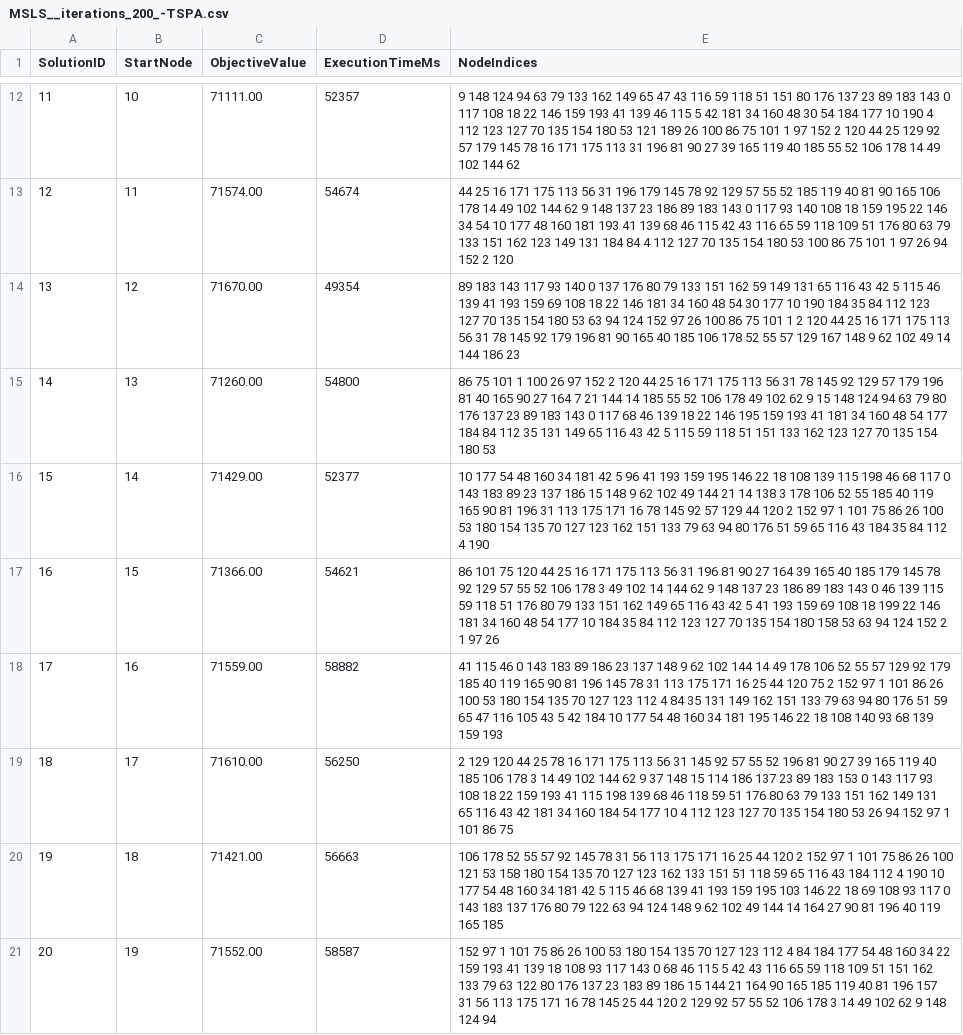
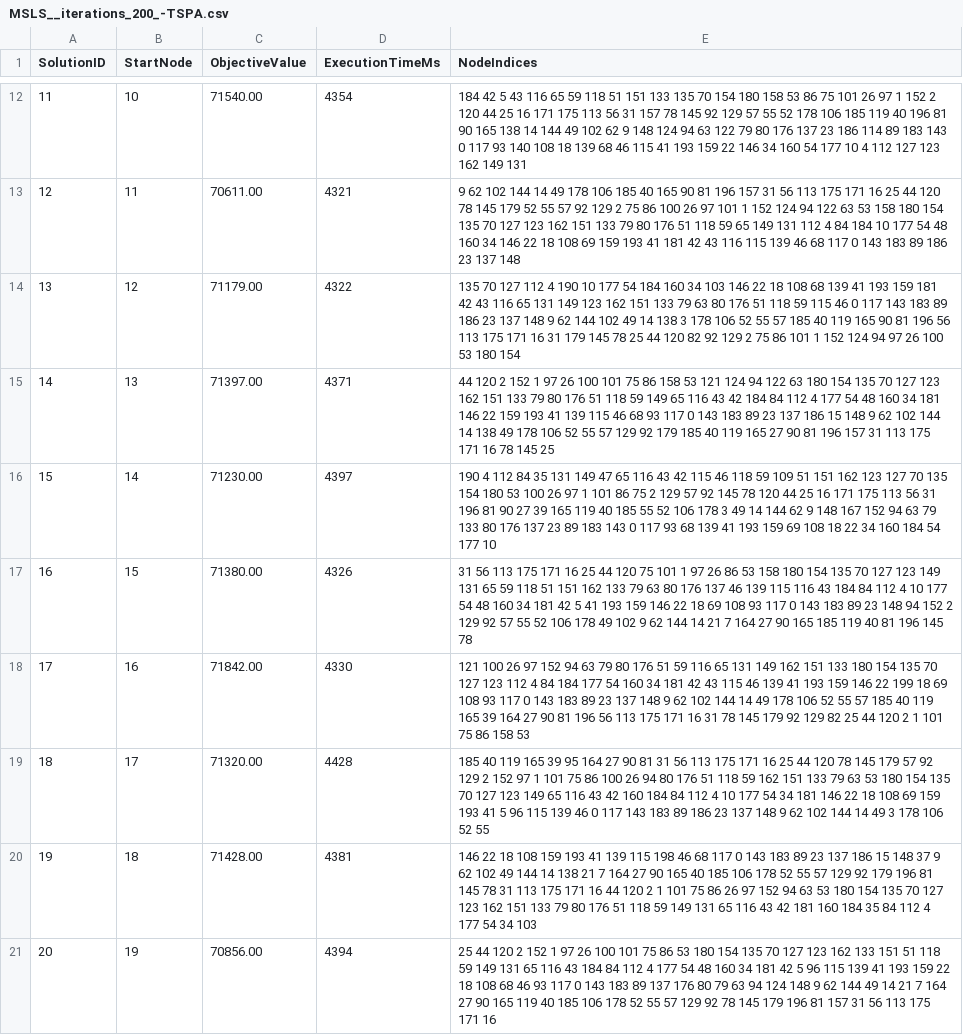
Before and after one commit to B0cz3k/evolutionary_computing, a CSV file: results/MSLS__iterations_200_-TSPA.csv, drawn as a sheet; only a part is shown, gaps mark what is left out; the diff covers the shown part only; the diff names each change by its address in the sheet, - before the commit and + after, or states it on an @@ line.

```diff
--- a/results/MSLS__iterations_200_-TSPA.csv
+++ b/results/MSLS__iterations_200_-TSPA.csv
-C12 (ObjectiveValue): 71111.00
+C12 (ObjectiveValue): 71540.00
-D12 (ExecutionTimeMs): 52357
+D12 (ExecutionTimeMs): 4354
-E12 (NodeIndices): 9 148 124 94 63 79 133 162 149 65 47 43 116 59 118 51 151 80 176 137 23 89 183 143 0 117 108 18 22 146 159 193 41 139 46 115 5 42 181 34 160 48 30 54 184 177 10 190 4 112 123 127 70 135 154 180 53 121 189 26 100 86 75 101 1 97 152 2 120 44 25 129 92 57 179 145 78 16 171 175 113 31 196 81 90 27 39 165 119 40 185 55 52 106 178 14 49 102 144 62
+E12 (NodeIndices): 184 42 5 43 116 65 59 118 51 151 133 135 70 154 180 158 53 86 75 101 26 97 1 152 2 120 44 25 16 171 175 113 56 31 157 78 145 92 129 57 55 52 178 106 185 119 40 196 81 90 165 138 14 144 49 102 62 9 148 124 94 63 122 79 80 176 137 23 186 114 89 183 143 0 117 93 140 108 18 139 68 46 115 41 193 159 22 146 34 160 54 177 10 4 112 127 123 162 149 131
-C13 (ObjectiveValue): 71574.00
+C13 (ObjectiveValue): 70611.00
-D13 (ExecutionTimeMs): 54674
+D13 (ExecutionTimeMs): 4321
-E13 (NodeIndices): 44 25 16 171 175 113 56 31 196 179 145 78 92 129 57 55 52 185 119 40 81 90 165 106 178 14 49 102 144 62 9 148 137 23 186 89 183 143 0 117 93 140 108 18 159 195 22 146 34 54 10 177 48 160 181 193 41 139 68 46 115 42 43 116 65 59 118 109 51 176 80 63 79 133 151 162 123 149 131 184 84 4 112 127 70 135 154 180 53 100 86 75 101 1 97 26 94 152 2 120
+E13 (NodeIndices): 9 62 102 144 14 49 178 106 185 40 165 90 81 196 157 31 56 113 175 171 16 25 44 120 78 145 179 52 55 57 92 129 2 75 86 100 26 97 101 1 152 124 94 122 63 53 158 180 154 135 70 127 123 162 151 133 79 80 176 51 118 59 65 149 131 112 4 84 184 10 177 54 48 160 34 146 22 18 108 69 159 193 41 181 42 43 116 115 139 46 68 117 0 143 183 89 186 23 137 148
-C14 (ObjectiveValue): 71670.00
+C14 (ObjectiveValue): 71179.00
-D14 (ExecutionTimeMs): 49354
+D14 (ExecutionTimeMs): 4322
-E14 (NodeIndices): 89 183 143 117 93 140 0 137 176 80 79 133 151 162 59 149 131 65 116 43 42 5 115 46 139 41 193 159 69 108 18 22 146 181 34 160 48 54 30 177 10 190 184 35 84 112 123 127 70 135 154 180 53 63 94 124 152 97 26 100 86 75 101 1 2 120 44 25 16 171 175 113 56 31 78 145 92 179 196 81 90 165 40 185 106 178 52 55 57 129 167 148 9 62 102 49 14 144 186 23
+E14 (NodeIndices): 135 70 127 112 4 190 10 177 54 184 160 34 103 146 22 18 108 68 139 41 193 159 181 42 43 116 65 131 149 123 162 151 133 79 63 80 176 51 118 59 115 46 0 117 143 183 89 186 23 137 148 9 62 144 102 49 14 138 3 178 106 52 55 57 185 40 119 165 90 81 196 56 113 175 171 16 31 179 145 78 25 44 120 82 92 129 2 75 86 101 1 152 124 94 97 26 100 53 180 154
-C15 (ObjectiveValue): 71260.00
+C15 (ObjectiveValue): 71397.00
-D15 (ExecutionTimeMs): 54800
+D15 (ExecutionTimeMs): 4371
-E15 (NodeIndices): 86 75 101 1 100 26 97 152 2 120 44 25 16 171 175 113 56 31 78 145 92 129 57 179 196 81 40 165 90 27 164 7 21 144 14 185 55 52 106 178 49 102 62 9 15 148 124 94 63 79 80 176 137 23 89 183 143 0 117 68 46 139 18 22 146 195 159 193 41 181 34 160 48 54 177 184 84 112 35 131 149 65 116 43 42 5 115 59 118 51 151 133 162 123 127 70 135 154 180 53
+E15 (NodeIndices): 44 120 2 152 1 97 26 100 101 75 86 158 53 121 124 94 122 63 180 154 135 70 127 123 162 151 133 79 80 176 51 118 59 149 65 116 43 42 184 84 112 4 177 54 48 160 34 181 146 22 159 193 41 139 115 46 68 93 117 0 143 183 89 23 137 186 15 148 9 62 102 144 14 138 49 178 106 52 55 57 129 92 179 185 40 119 165 27 90 81 196 157 31 113 175 171 16 78 145 25
-C16 (ObjectiveValue): 71429.00
+C16 (ObjectiveValue): 71230.00
-D16 (ExecutionTimeMs): 52377
+D16 (ExecutionTimeMs): 4397
-E16 (NodeIndices): 10 177 54 48 160 34 181 42 5 96 41 193 159 195 146 22 18 108 139 115 198 46 68 117 0 143 183 89 23 137 186 15 148 9 62 102 49 144 21 14 138 3 178 106 52 55 185 40 119 165 90 81 196 31 113 175 171 16 78 145 92 57 129 44 120 2 152 97 1 101 75 86 26 100 53 180 154 135 70 127 123 162 151 133 79 63 94 80 176 51 59 65 116 43 184 35 84 112 4 190
+E16 (NodeIndices): 190 4 112 84 35 131 149 47 65 116 43 42 115 46 118 59 109 51 151 162 123 127 70 135 154 180 53 100 26 97 1 101 86 75 2 129 57 92 145 78 120 44 25 16 171 175 113 56 31 196 81 90 27 39 165 119 40 185 55 52 106 178 3 49 14 144 62 9 148 167 152 94 63 79 133 80 176 137 23 89 183 143 0 117 93 68 139 41 193 159 69 108 18 22 34 160 184 54 177 10
-C17 (ObjectiveValue): 71366.00
+C17 (ObjectiveValue): 71380.00
-D17 (ExecutionTimeMs): 54621
+D17 (ExecutionTimeMs): 4326
-E17 (NodeIndices): 86 101 75 120 44 25 16 171 175 113 56 31 196 81 90 27 164 39 165 40 185 179 145 78 92 129 57 55 52 106 178 3 49 102 14 144 62 9 148 137 23 186 89 183 143 0 46 139 115 59 118 51 176 80 79 133 151 162 149 65 116 43 42 5 41 193 159 69 108 18 199 22 146 181 34 160 48 54 177 10 184 35 84 112 123 127 70 135 154 180 158 53 63 94 124 152 2 1 97 26
+E17 (NodeIndices): 31 56 113 175 171 16 25 44 120 75 101 1 97 26 86 53 158 180 154 135 70 127 123 149 131 65 59 118 51 151 162 133 79 63 80 176 137 46 139 115 116 43 184 84 112 4 10 177 54 48 160 34 181 42 5 41 193 159 146 22 18 69 108 93 117 0 143 183 89 23 148 94 152 2 129 92 57 55 52 106 178 49 102 9 62 144 14 21 7 164 27 90 165 185 119 40 81 196 145 78
-C18 (ObjectiveValue): 71559.00
+C18 (ObjectiveValue): 71842.00
-D18 (ExecutionTimeMs): 58882
+D18 (ExecutionTimeMs): 4330
-E18 (NodeIndices): 41 115 46 0 143 183 89 186 23 137 148 9 62 102 144 14 49 178 106 52 55 57 129 92 179 185 40 119 165 90 81 196 145 78 31 113 175 171 16 25 44 120 75 2 152 97 1 101 86 26 100 53 180 154 135 70 127 123 112 4 84 35 131 149 162 151 133 79 63 94 80 176 51 59 65 47 116 105 43 5 42 184 10 177 54 48 160 34 181 195 146 22 18 108 140 93 68 139 159 193
+E18 (NodeIndices): 121 100 26 97 152 94 63 79 80 176 51 59 116 65 131 149 162 151 133 180 154 135 70 127 123 112 4 84 184 177 54 160 34 181 42 43 115 46 139 41 193 159 146 22 199 18 69 108 93 117 0 143 183 89 23 137 148 9 62 102 144 14 49 178 106 52 55 57 185 40 119 165 39 164 27 90 81 196 56 113 175 171 16 31 78 145 179 92 129 82 25 44 120 2 1 101 75 86 158 53
-C19 (ObjectiveValue): 71610.00
+C19 (ObjectiveValue): 71320.00
-D19 (ExecutionTimeMs): 56250
+D19 (ExecutionTimeMs): 4428
-E19 (NodeIndices): 2 129 120 44 25 78 16 171 175 113 56 31 145 92 57 55 52 196 81 90 27 39 165 119 40 185 106 178 3 14 49 102 144 62 9 37 148 15 114 186 137 23 89 183 153 0 143 117 93 108 18 22 159 193 41 115 198 139 68 46 118 59 51 176 80 63 79 133 151 162 149 131 65 116 43 42 181 34 160 184 54 177 10 4 112 123 127 70 135 154 180 53 26 94 152 97 1 101 86 75
+E19 (NodeIndices): 185 40 119 165 39 95 164 27 90 81 31 56 113 175 171 16 25 44 120 78 145 179 57 92 129 2 152 97 1 101 75 86 100 26 94 80 176 51 118 59 162 151 133 79 63 53 180 154 135 70 127 123 149 65 116 43 42 160 184 84 112 4 10 177 54 34 181 146 22 18 108 69 159 193 41 5 96 115 139 46 0 117 143 183 89 186 23 137 148 9 62 102 144 14 49 3 178 106 52 55
-C20 (ObjectiveValue): 71421.00
+C20 (ObjectiveValue): 71428.00
-D20 (ExecutionTimeMs): 56663
+D20 (ExecutionTimeMs): 4381
-E20 (NodeIndices): 106 178 52 55 57 92 145 78 31 56 113 175 171 16 25 44 120 2 152 97 1 101 75 86 26 100 121 53 158 180 154 135 70 127 123 162 133 151 51 118 59 65 116 43 184 112 4 190 10 177 54 48 160 34 181 42 5 115 46 68 139 41 193 159 195 103 146 22 18 69 108 93 117 0 143 183 137 176 80 79 122 63 94 124 148 9 62 102 49 144 14 164 27 90 81 196 40 119 165 185
+E20 (NodeIndices): 146 22 18 108 159 193 41 139 115 198 46 68 117 0 143 183 89 23 137 186 15 148 37 9 62 102 49 144 14 138 21 7 164 27 90 165 40 185 106 178 52 55 57 129 92 179 196 81 145 78 31 113 175 171 16 44 120 2 1 101 75 86 26 97 152 94 63 53 180 154 135 70 127 123 162 151 133 79 80 176 51 118 59 149 131 65 116 43 42 181 160 184 35 84 112 4 177 54 34 103
-C21 (ObjectiveValue): 71552.00
+C21 (ObjectiveValue): 70856.00
-D21 (ExecutionTimeMs): 58587
+D21 (ExecutionTimeMs): 4394
-E21 (NodeIndices): 152 97 1 101 75 86 26 100 53 180 154 135 70 127 123 112 4 84 184 177 54 48 160 34 22 159 193 41 139 18 108 93 117 143 0 68 46 115 5 42 43 116 65 59 118 109 51 151 162 133 79 63 122 80 176 137 23 183 89 186 15 144 21 164 90 165 185 119 40 81 196 157 31 56 113 175 171 16 78 145 25 44 120 2 129 92 57 55 52 106 178 3 14 49 102 62 9 148 124 94
+E21 (NodeIndices): 25 44 120 2 152 1 97 26 100 101 75 86 53 180 154 135 70 127 123 162 133 151 51 118 59 149 131 65 116 43 184 84 112 4 177 54 48 160 34 181 42 5 96 115 139 41 193 159 22 18 108 68 46 93 117 0 143 183 89 137 176 80 79 63 94 124 148 9 62 144 49 14 21 7 164 27 90 165 119 40 185 106 178 52 55 57 129 92 78 145 179 196 81 157 31 56 113 175 171 16
```
Also changed, not shown: 30 edited cells elsewhere in this file, results/MSLS__iterations_200_-TSPB.csv, results/best_solution-MSLS__iterations_200_-TSPA.csv, 28 other files.
